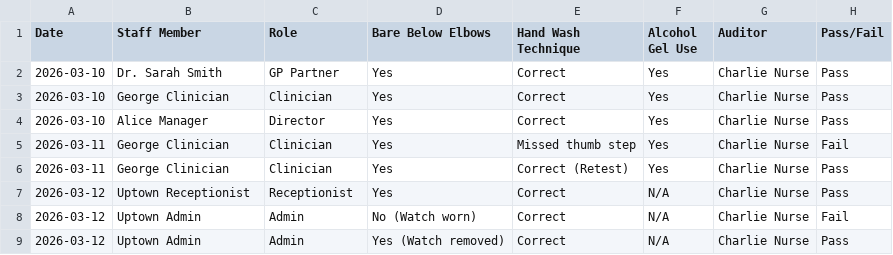
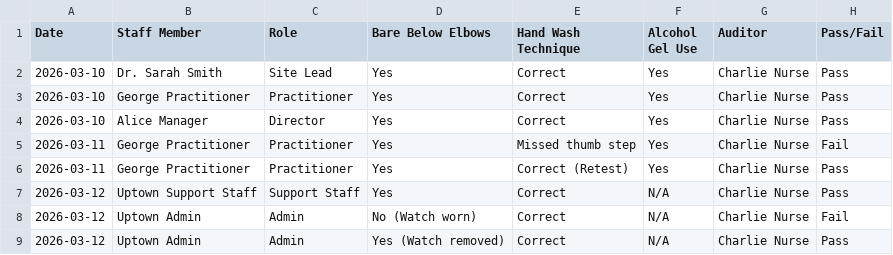
Before and after one commit to nuancedtire/health-comply, a CSV file: seed/documents/hand_hygiene_audit.csv, drawn as a sheet.

```diff
--- a/seed/documents/hand_hygiene_audit.csv
+++ b/seed/documents/hand_hygiene_audit.csv
@@ -1,8 +1,8 @@
 Date,Staff Member,Role,Bare Below Elbows,Hand Wash Technique,Alcohol Gel Use,Auditor,Pass/Fail
-2026-03-10,Dr. Sarah Smith,GP Partner,Yes,Correct,Yes,Charlie Nurse,Pass
-2026-03-10,George Clinician,Clinician,Yes,Correct,Yes,Charlie Nurse,Pass
+2026-03-10,Dr. Sarah Smith,Site Lead,Yes,Correct,Yes,Charlie Nurse,Pass
+2026-03-10,George Practitioner,Practitioner,Yes,Correct,Yes,Charlie Nurse,Pass
 2026-03-10,Alice Manager,Director,Yes,Correct,Yes,Charlie Nurse,Pass
-2026-03-11,George Clinician,Clinician,Yes,Missed thumb step,Yes,Charlie Nurse,Fail
-2026-03-11,George Clinician,Clinician,Yes,Correct (Retest),Yes,Charlie Nurse,Pass
-2026-03-12,Uptown Receptionist,Receptionist,Yes,Correct,N/A,Charlie Nurse,Pass
+2026-03-11,George Practitioner,Practitioner,Yes,Missed thumb step,Yes,Charlie Nurse,Fail
+2026-03-11,George Practitioner,Practitioner,Yes,Correct (Retest),Yes,Charlie Nurse,Pass
+2026-03-12,Uptown Support Staff,Support Staff,Yes,Correct,N/A,Charlie Nurse,Pass
 2026-03-12,Uptown Admin,Admin,No (Watch worn),Correct,N/A,Charlie Nurse,Fail
```
Also changed, not shown: seed/documents/dbs_check_register.csv, seed/documents/emergency_drugs_checklist.csv, 24 other files.
